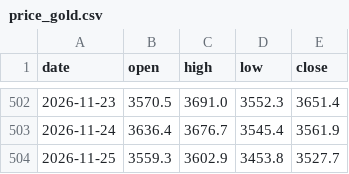
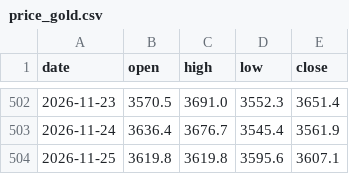
Before and after one commit to Allenvip1/G-P-C-R, a CSV file: data/price_gold.csv, drawn as a sheet; only a part is shown, gaps mark what is left out.

```diff
--- a/data/price_gold.csv
+++ b/data/price_gold.csv
@@ -503,2 +503,2 @@ date,open,high,low,close
 2026-11-24,3636.4,3676.7,3545.4,3561.9
-2026-11-25,3559.3,3602.9,3453.8,3527.7
+2026-11-25,3619.8,3619.8,3595.6,3607.1
```
Also changed, not shown: data/price_silver.csv, 1 other file.
